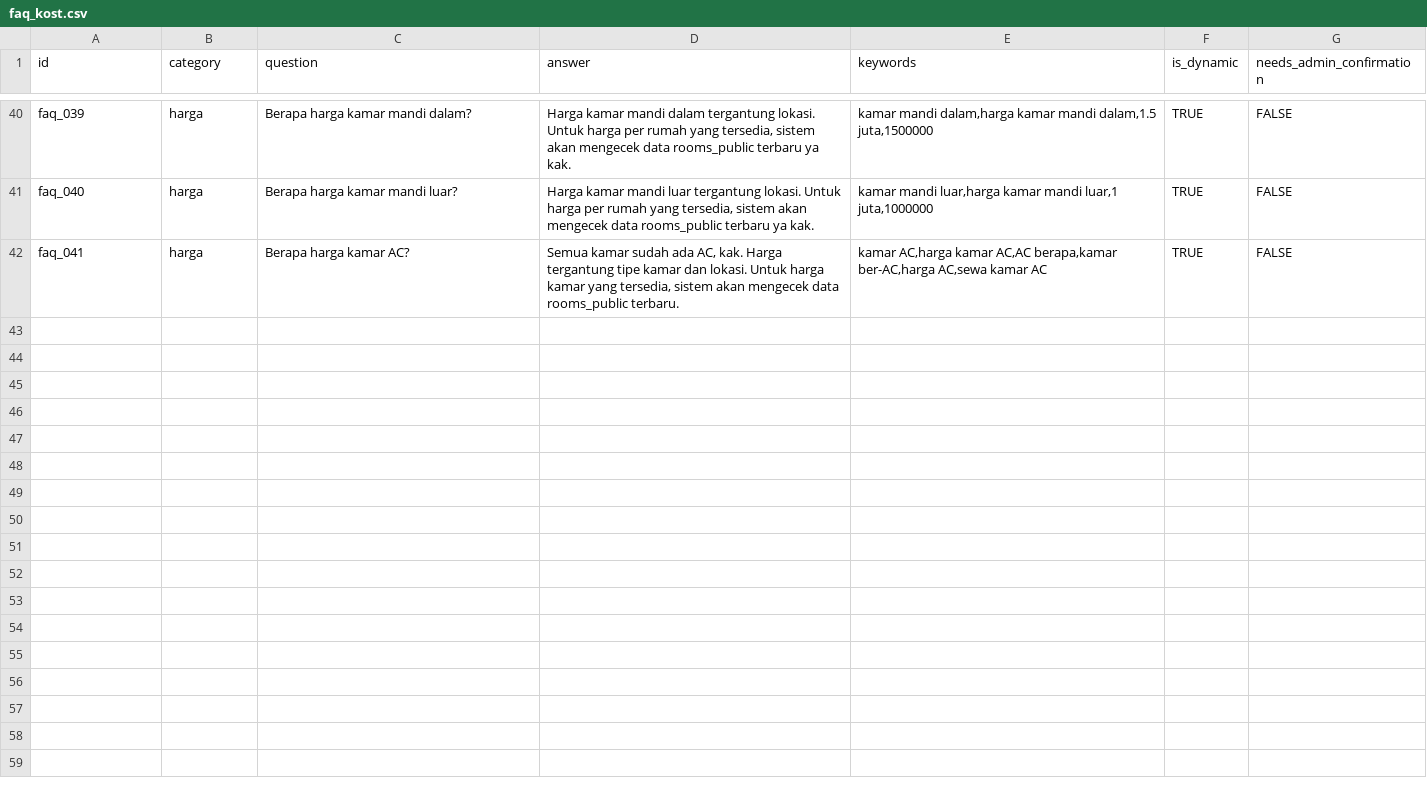
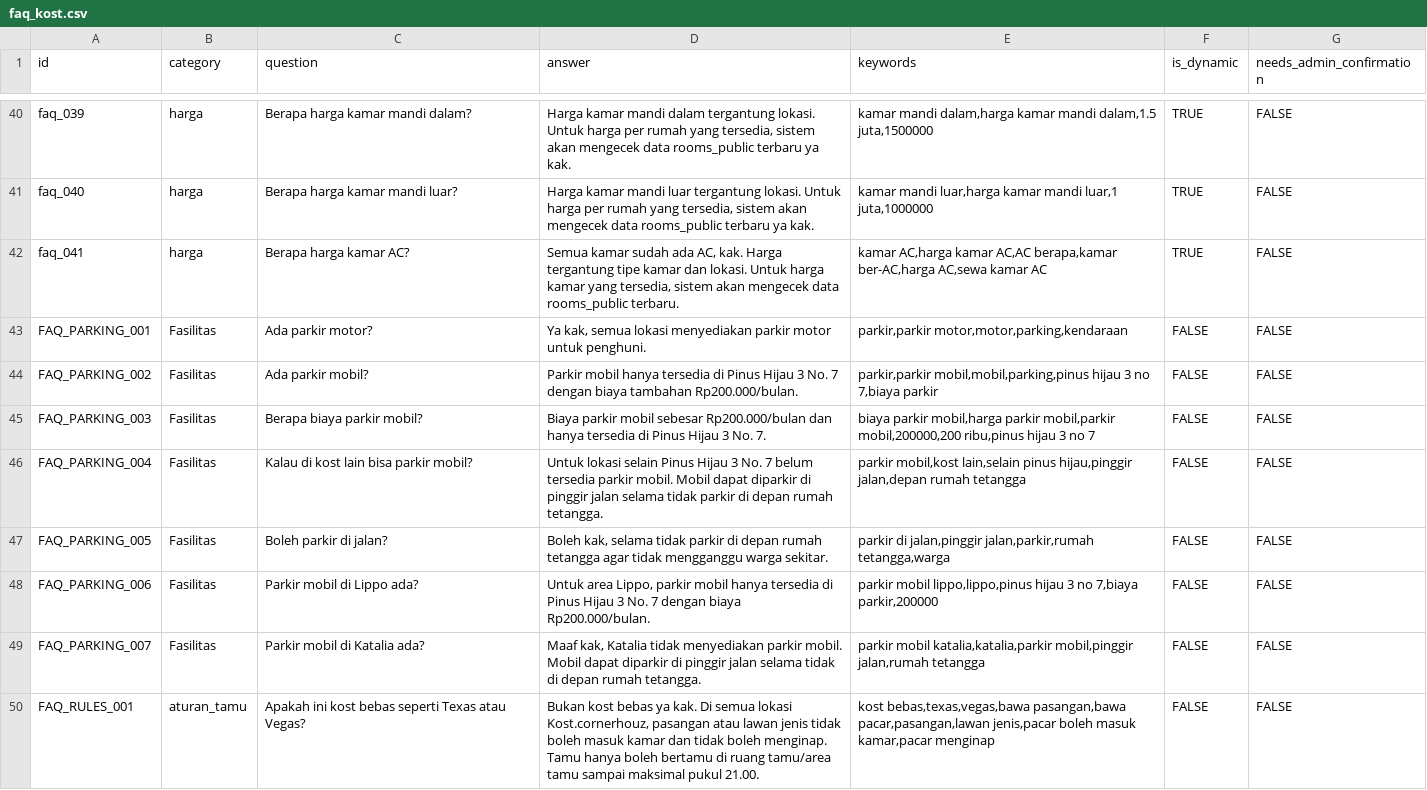
Before and after one commit to Feliciaangel21/kost-cornerhouz-rag-chatbot, a CSV file: data/faq_kost.csv, drawn as a sheet; only a part is shown, gaps mark what is left out.

```diff
--- a/data/faq_kost.csv
+++ b/data/faq_kost.csv
@@ -42 +42,9 @@ faq_040,harga,Berapa harga kamar mandi luar?,"Harga kamar mandi luar tergantung
 faq_041,harga,Berapa harga kamar AC?,"Semua kamar sudah ada AC, kak. Harga tergantung tipe kamar dan lokasi. Untuk harga kamar yang tersedia, sistem akan mengecek data rooms_public terbaru.","kamar AC,harga kamar AC,AC berapa,kamar ber-AC,harga AC,sewa kamar AC",TRUE,FALSE
+FAQ_PARKING_001,Fasilitas,Ada parkir motor?,"Ya kak, semua lokasi menyediakan parkir motor untuk penghuni.","parkir,parkir motor,motor,parking,kendaraan",FALSE,FALSE
+FAQ_PARKING_002,Fasilitas,Ada parkir mobil?,Parkir mobil hanya tersedia di Pinus Hijau 3 No. 7 dengan biaya tambahan Rp200.000/bulan.,"parkir,parkir mobil,mobil,parking,pinus hijau 3 no 7,biaya parkir",FALSE,FALSE
+FAQ_PARKING_003,Fasilitas,Berapa biaya parkir mobil?,Biaya parkir mobil sebesar Rp200.000/bulan dan hanya tersedia di Pinus Hijau 3 No. 7.,"biaya parkir mobil,harga parkir mobil,parkir mobil,200000,200 ribu,pinus hijau 3 no 7",FALSE,FALSE
+FAQ_PARKING_004,Fasilitas,Kalau di kost lain bisa parkir mobil?,Untuk lokasi selain Pinus Hijau 3 No. 7 belum tersedia parkir mobil. Mobil dapat diparkir di pinggir jalan selama tidak parkir di depan rumah tetangga.,"parkir mobil,kost lain,selain pinus hijau,pinggir jalan,depan rumah tetangga",FALSE,FALSE
+FAQ_PARKING_005,Fasilitas,Boleh parkir di jalan?,"Boleh kak, selama tidak parkir di depan rumah tetangga agar tidak mengganggu warga sekitar.","parkir di jalan,pinggir jalan,parkir,rumah tetangga,warga",FALSE,FALSE
+FAQ_PARKING_006,Fasilitas,Parkir mobil di Lippo ada?,"Untuk area Lippo, parkir mobil hanya tersedia di Pinus Hijau 3 No. 7 dengan biaya Rp200.000/bulan.","parkir mobil lippo,lippo,pinus hijau 3 no 7,biaya parkir,200000",FALSE,FALSE
+FAQ_PARKING_007,Fasilitas,Parkir mobil di Katalia ada?,"Maaf kak, Katalia tidak menyediakan parkir mobil. Mobil dapat diparkir di pinggir jalan selama tidak di depan rumah tetangga.","parkir mobil katalia,katalia,parkir mobil,pinggir jalan,rumah tetangga",FALSE,FALSE
+FAQ_RULES_001,aturan_tamu,Apakah ini kost bebas seperti Texas atau Vegas?,"Bukan kost bebas ya kak. Di semua lokasi Kost.cornerhouz, pasangan atau lawan jenis tidak boleh masuk kamar dan tidak boleh menginap. Tamu hanya boleh bertamu di ruang tamu/area tamu sampai maksimal pukul 21.00.","kost bebas,texas,vegas,bawa pasangan,bawa pacar,pasangan,lawan jenis,pacar boleh masuk kamar,pacar menginap",FALSE,FALSE
```
Also changed, not shown: data/rooms_public.csv, 17 other files.
